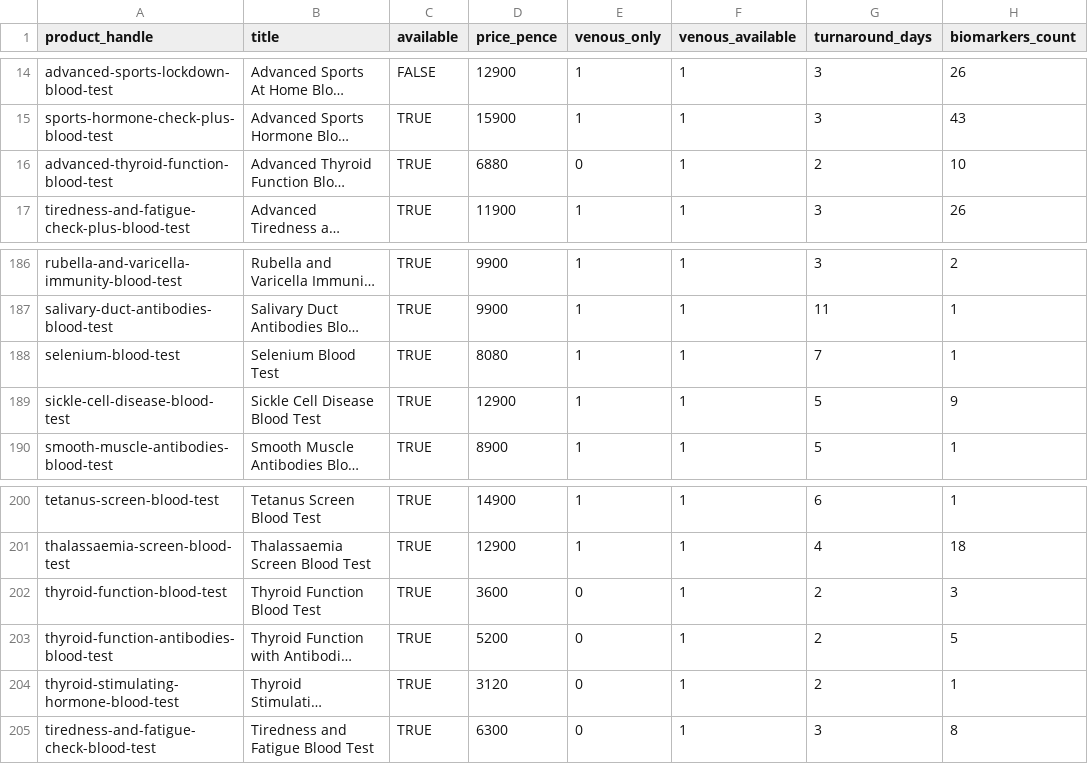
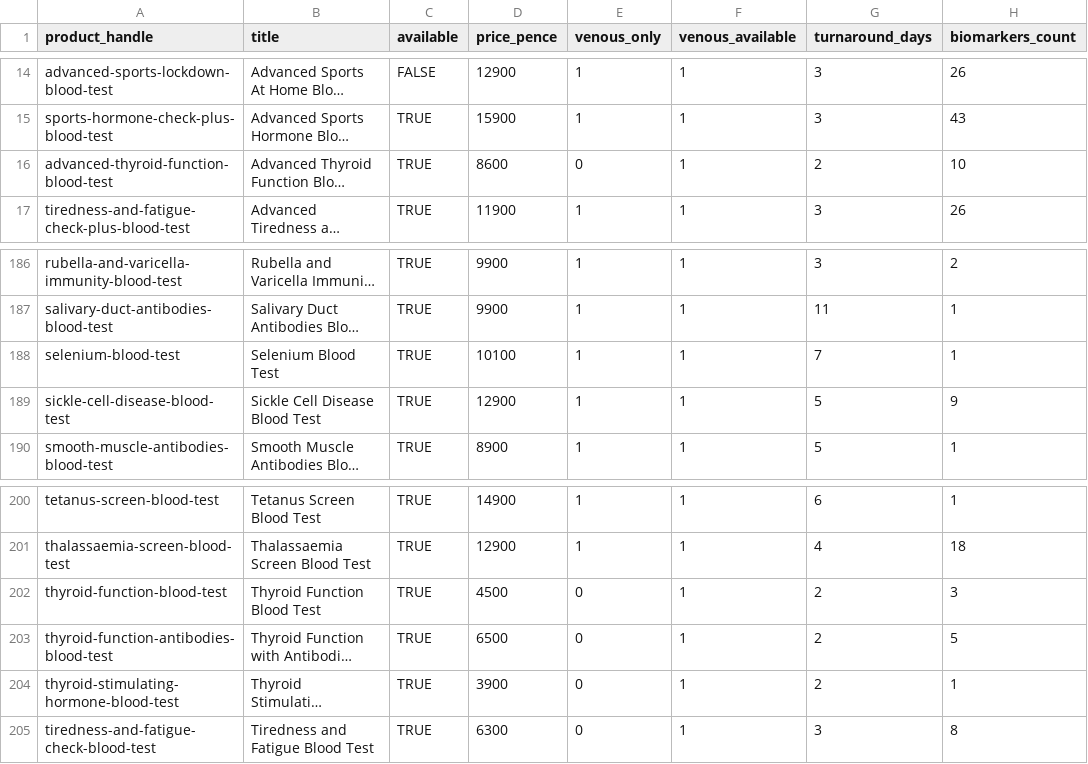
Before and after one commit to stupidpupil/medichecks_scraper, a CSV file: all_products.csv, drawn as a sheet; only a part is shown, gaps mark what is left out; long unchanged cells end in …; the diff names each change by its address in the sheet, - before the commit and + after, or states it on an @@ line.

```diff
--- a/all_products.csv
+++ b/all_products.csv
-D16 (price_pence): 6880
+D16 (price_pence): 8600
-D188 (price_pence): 8080
+D188 (price_pence): 10100
-D202 (price_pence): 3600
+D202 (price_pence): 4500
-D203 (price_pence): 5200
+D203 (price_pence): 6500
-D204 (price_pence): 3120
+D204 (price_pence): 3900
```
Also changed, not shown: products.csv, 2 other files.
